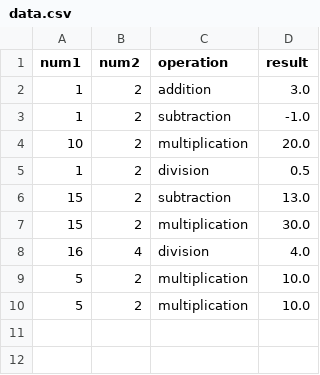
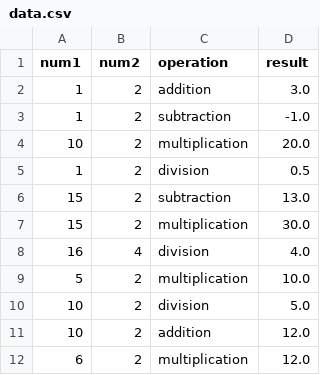
Before and after one commit to leo-ulloa/calc3, a CSV file: csvmanager/result/data.csv, drawn as a sheet; removed rows and columns are numbered as before the commit, all else as after; the diff names each change by its address in the sheet, - before the commit and + after, or states it on an @@ line.

```diff
--- a/csvmanager/result/data.csv
+++ b/csvmanager/result/data.csv
-row 10: 5 | 2 | multiplication | 10.0
+row 10: 10 | 2 | division | 5.0
+row 11: 10 | 2 | addition | 12.0
+row 12: 6 | 2 | multiplication | 12.0
```
Also changed, not shown: 1 other file.
